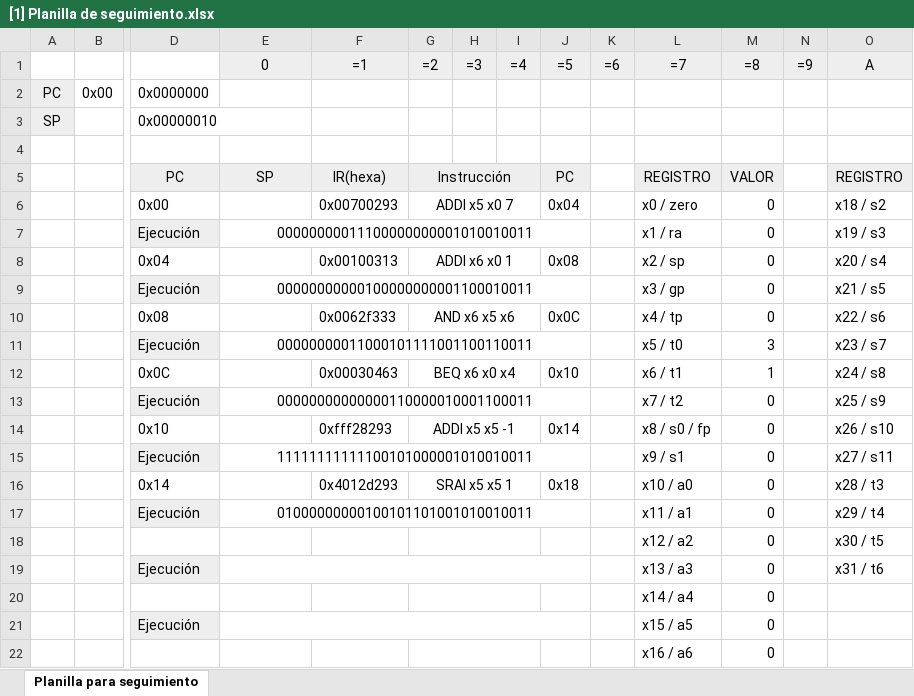
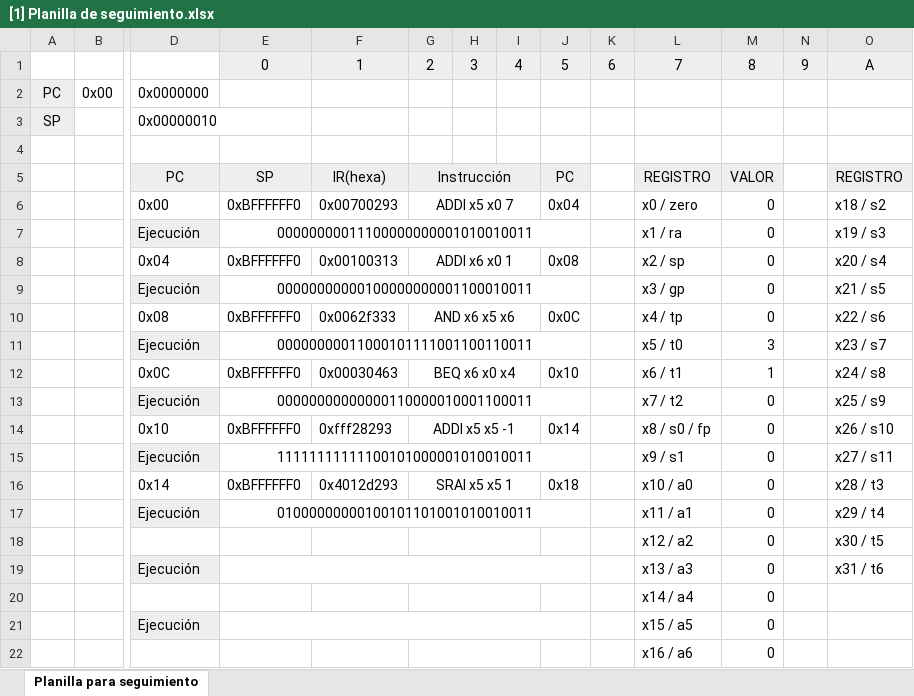
Before and after one commit to SebasAndres/Trabajos-Grupales-Sistemas-Digitales, an Excel workbook: Taller Arquitectura-20240526/[1] Planilla de seguimiento.xlsx, sheet Planilla para seguimiento, drawn as a sheet; only a part is shown, gaps mark what is left out; values as stored, in another font and other column widths than the file's, no borders; formulas without a stored value are shown as written; the diff names each change by its address in the sheet, - before the commit and + after, or states it on an @@ line.

```diff
--- a/Taller Arquitectura-20240526/[1] Planilla de seguimiento.xlsx (sheet Planilla para seguimiento)
+++ b/Taller Arquitectura-20240526/[1] Planilla de seguimiento.xlsx (sheet Planilla para seguimiento)
-F1: =1
+F1: 1
-G1: =2
+G1: 2
-H1: =3
+H1: 3
-I1: =4
+I1: 4
-J1: =5
+J1: 5
-K1: =6
+K1: 6
-L1: =7
+L1: 7
-M1: =8
+M1: 8
-N1: =9
+N1: 9
-H5:I5 fill: none
+H5:I5 fill: #EEEEEE
-E6: (empty)
+E6: 0xBFFFFFF0
-E8: (empty)
+E8: 0xBFFFFFF0
-E10: (empty)
+E10: 0xBFFFFFF0
-E12: (empty)
+E12: 0xBFFFFFF0
-E14: (empty)
+E14: 0xBFFFFFF0
-E16: (empty)
+E16: 0xBFFFFFF0
```
Also changed, not shown: Taller Arquitectura-20240526/[3] Planilla de seguimiento.xlsx.
